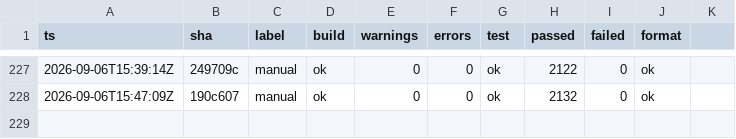
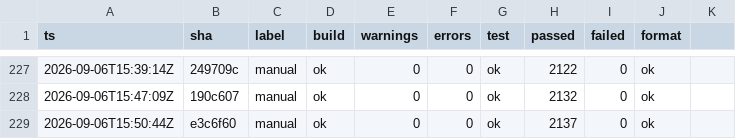
Before and after one commit to headpiece747/ModernWigiDash, a TSV file: .audit/gates.tsv, drawn as a sheet; only a part is shown, gaps mark what is left out; the diff names each change by its address in the sheet, - before the commit and + after, or states it on an @@ line.

```diff
--- a/.audit/gates.tsv
+++ b/.audit/gates.tsv
+row 229: 2026-09-06T15:50:44Z | e3c6f60 | manual | ok | 0 | 0 | ok | 2137 | 0 | ok
```
Also changed, not shown: 3 other files.
